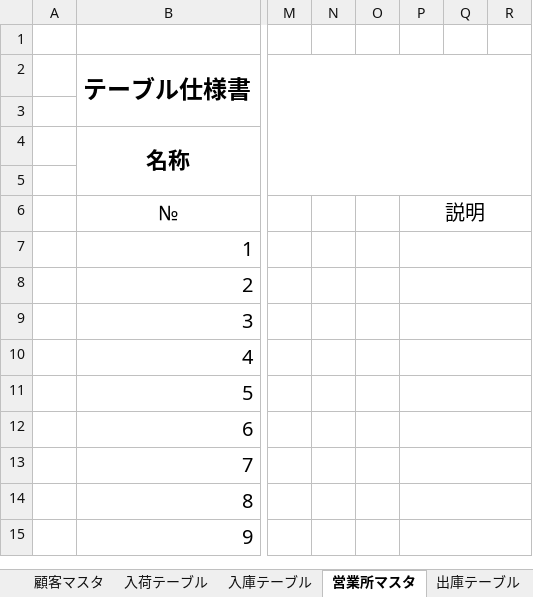
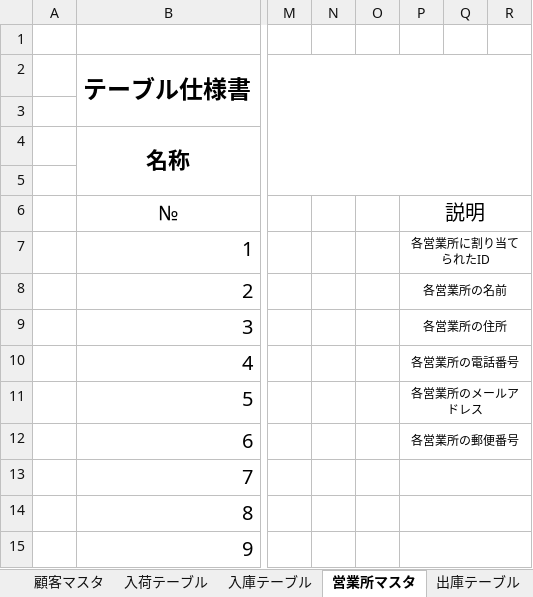
Before and after one commit to Yamanin3/system-devel, an Excel workbook: データベース仕様書.xlsx, sheet 営業所マスタ, drawn as a sheet; only a part is shown, gaps mark what is left out; values as stored, in another font and other column widths than the file's, no borders; the diff names each change by its address in the sheet, - before the commit and + after, or states it on an @@ line.

```diff
--- a/データベース仕様書.xlsx (sheet 営業所マスタ)
+++ b/データベース仕様書.xlsx (sheet 営業所マスタ)
-P7: (empty)
+P7: 各営業所に割り当てられたID
-P8: (empty)
+P8: 各営業所の名前
-P9: (empty)
+P9: 各営業所の住所
-P10: (empty)
+P10: 各営業所の電話番号
-P11: (empty)
+P11: 各営業所のメールアドレス
-P12: (empty)
+P12: 各営業所の郵便番号
```
Also changed, not shown: sheet 商品マスタ, sheet 会員マスタ, sheet 入庫テーブル, sheet 入荷テーブル, sheet 顧客マスタ, sheet 発注テーブル, 6 more sheets.
